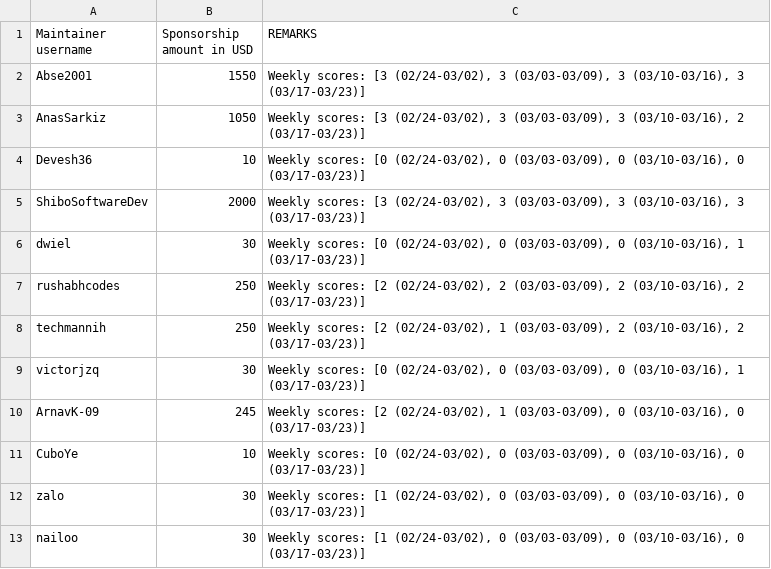
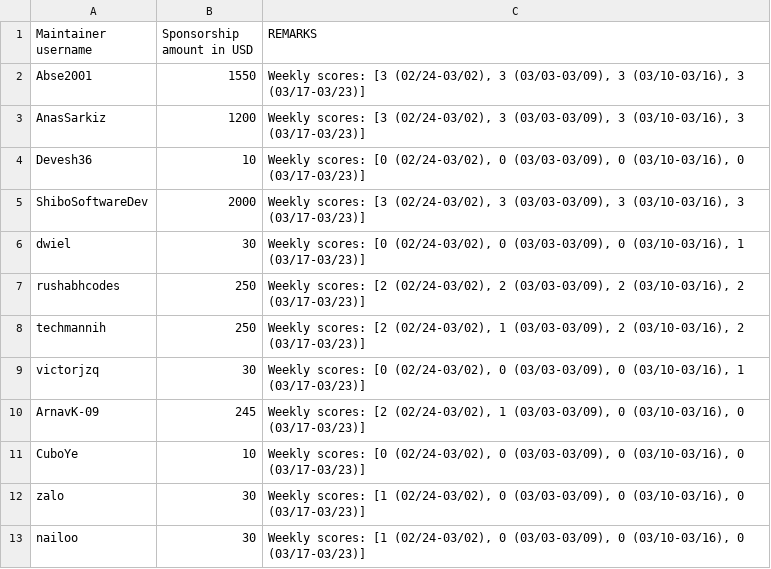
Before and after one commit to tscircuit/contribution-tracker, a CSV file: sponsorships/2026-03.csv, drawn as a sheet.

```diff
--- a/sponsorships/2026-03.csv
+++ b/sponsorships/2026-03.csv
@@ -2,3 +2,3 @@ Maintainer username,Sponsorship amount in USD,REMARKS
 Abse2001,1550,"Weekly scores: [3 (02/24-03/02), 3 (03/03-03/09), 3 (03/10-03/16), 3 (03/17-03/23)]"
-AnasSarkiz,1050,"Weekly scores: [3 (02/24-03/02), 3 (03/03-03/09), 3 (03/10-03/16), 2 (03/17-03/23)]"
+AnasSarkiz,1200,"Weekly scores: [3 (02/24-03/02), 3 (03/03-03/09), 3 (03/10-03/16), 3 (03/17-03/23)]"
 Devesh36,10,"Weekly scores: [0 (02/24-03/02), 0 (03/03-03/09), 0 (03/10-03/16), 0 (03/17-03/23)]"
```
